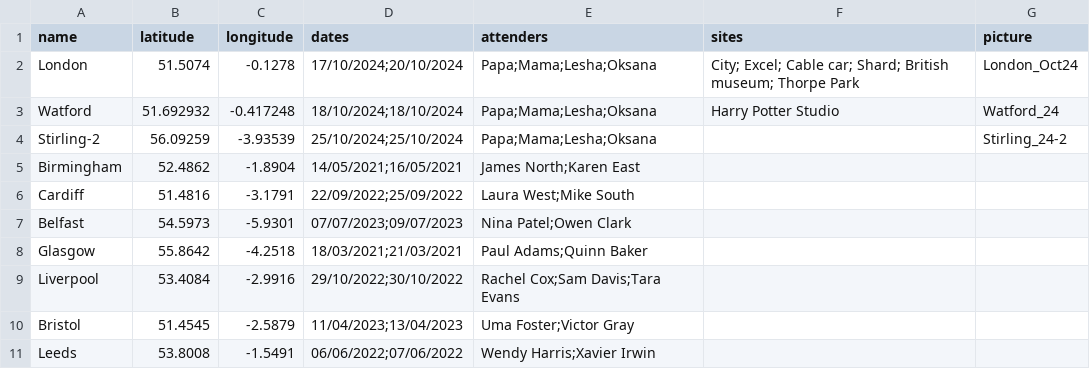
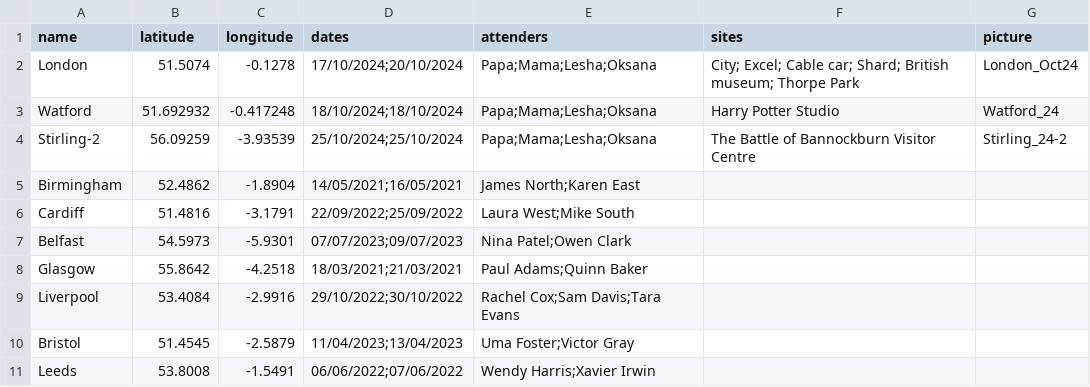
Before and after one commit to alluzeff-byte/Trip-records, a CSV file: locations.csv, drawn as a sheet.

Commit message:
add changes

```diff
--- a/locations.csv
+++ b/locations.csv
@@ -3,3 +3,3 @@ London,51.5074,-0.1278,17/10/2024;20/10/2024,Papa;Mama;Lesha;Oksana,City; Excel;
 Watford,51.692932,-0.417248,18/10/2024;18/10/2024,Papa;Mama;Lesha;Oksana,Harry Potter Studio,Watford_24
-Stirling-2,56.09259,-3.93539,25/10/2024;25/10/2024,Papa;Mama;Lesha;Oksana,,Stirling_24-2
+Stirling-2,56.09259,-3.93539,25/10/2024;25/10/2024,Papa;Mama;Lesha;Oksana,The Battle of Bannockburn Visitor Centre,Stirling_24-2
 Birmingham,52.4862,-1.8904,14/05/2021;16/05/2021,James North;Karen East,,
```
